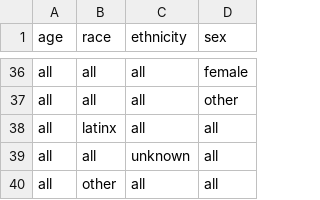
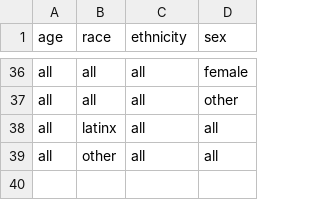
Before and after one commit to act-now-coalition/can-scrapers, a CSV file: can_tools/bootstrap_data/covid_demographics.csv, drawn as a sheet; only a part is shown, gaps mark what is left out; the diff names each change by its address in the sheet, - before the commit and + after, or states it on an @@ line.

Commit message:
remove duplicate row in bootstrap_data/covid_demographics.csv
Also add CTP scrapers to init.py so they get tested

```diff
--- a/can_tools/bootstrap_data/covid_demographics.csv
+++ b/can_tools/bootstrap_data/covid_demographics.csv
-row 39: all | all | unknown | all
```
Also changed, not shown: 1 other file.
